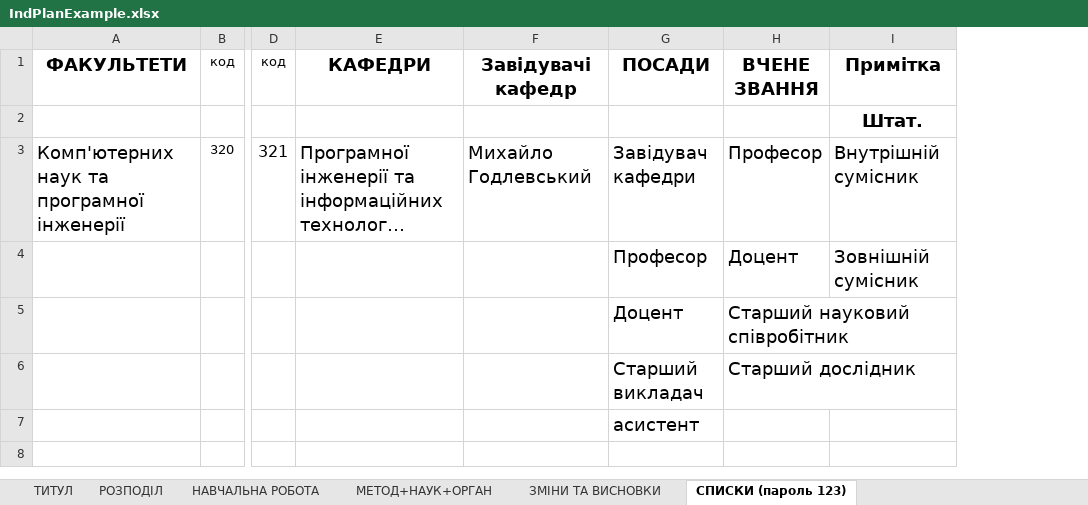
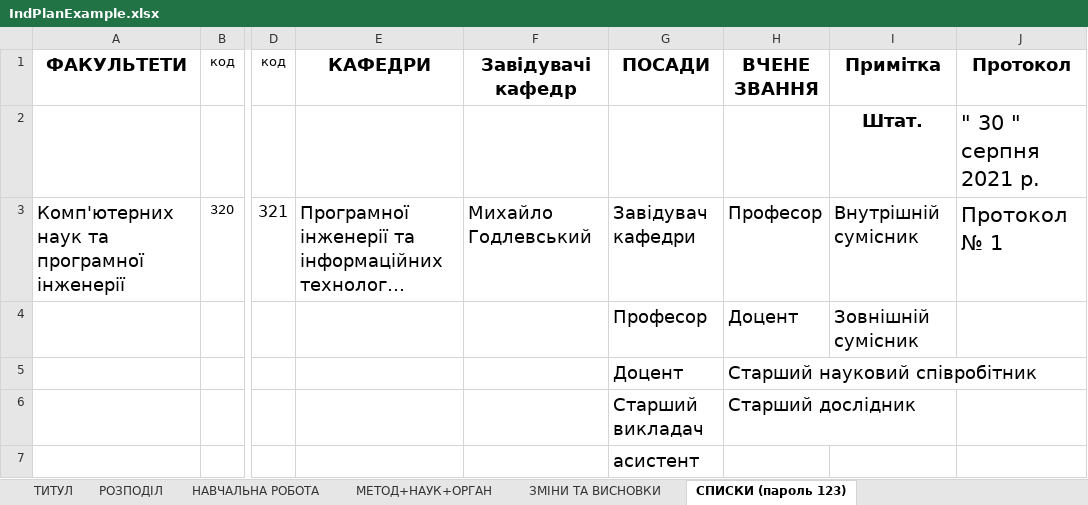
Before and after one commit to sldocs/sldocs, an Excel workbook: IndPlanExample.xlsx, sheet СПИСКИ (пароль 123), drawn as a sheet; only a part is shown, gaps mark what is left out; long unchanged cells end in …; values as stored, in another font and other column widths than the file's, no borders; the diff names each change by its address in the sheet, - before the commit and + after, or states it on an @@ line.

```diff
--- a/IndPlanExample.xlsx (sheet СПИСКИ (пароль 123))
+++ b/IndPlanExample.xlsx (sheet СПИСКИ (пароль 123))
+column J (Протокол), rows 2-3: " 30 " серпня 2021 р. | Протокол № 1
```
Also changed, not shown: sheet ТИТУЛ, sheet РОЗПОДІЛ, sheet ЗМІНИ ТА ВИСНОВКИ, EdAsStExample.xlsx, PSLExample.xlsx, 15 other files.
